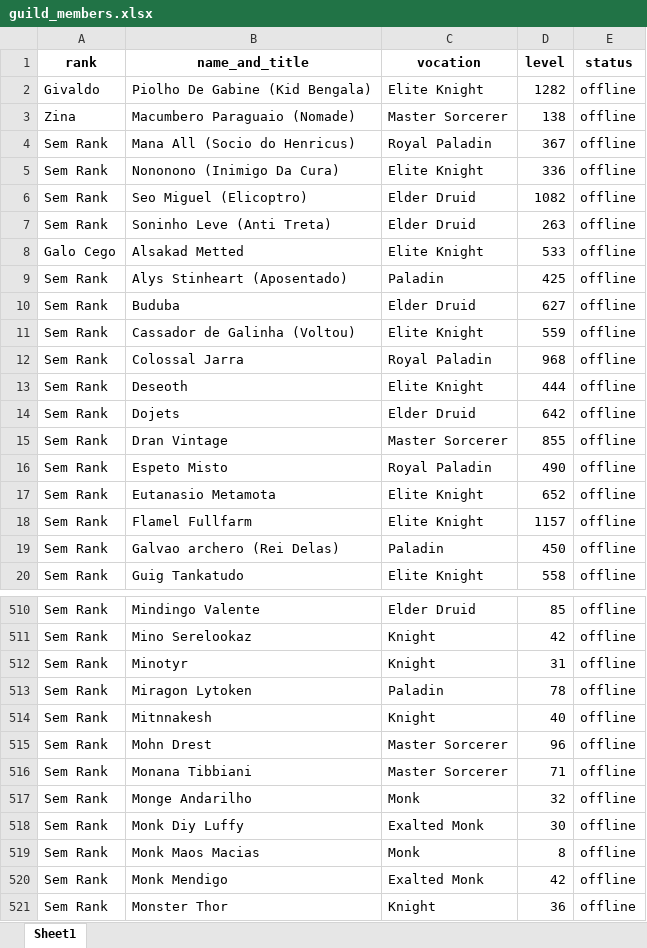
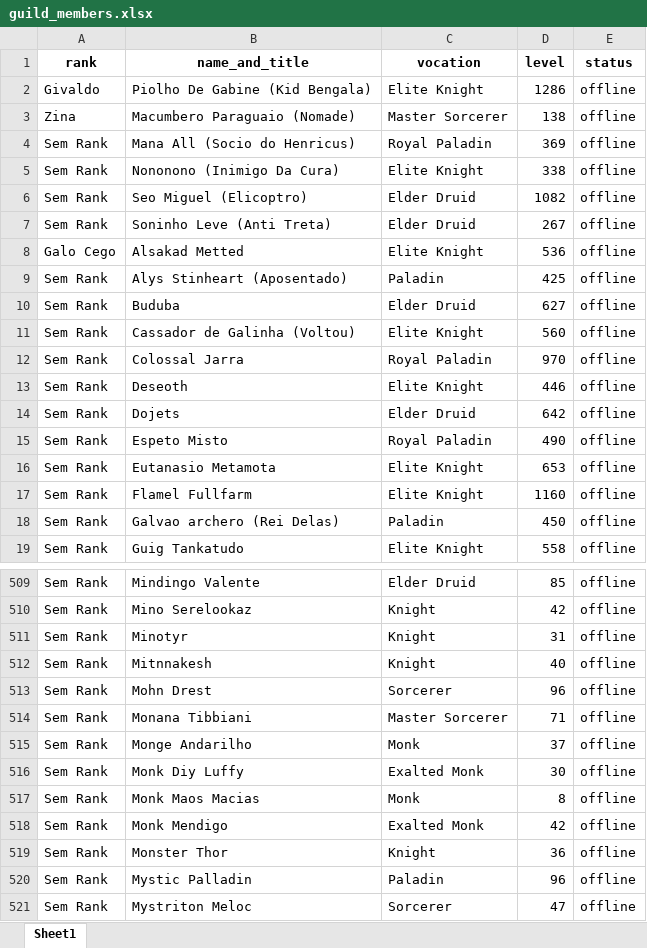
Before and after one commit to CKrone/top-xp-tibia, an Excel workbook: guild_members.xlsx, sheet Sheet1, drawn as a sheet; only a part is shown, gaps mark what is left out; the shorter side is filled out with more unchanged rows; values as stored, in another font and other column widths than the file's, no borders; removed rows and columns are numbered as before the commit, all else as after; the diff covers the shown part only; the diff names each change by its address in the sheet, - before the commit and + after, or states it on an @@ line.

```diff
--- a/guild_members.xlsx (sheet Sheet1)
+++ b/guild_members.xlsx (sheet Sheet1)
-D2 (level): 1282
+D2 (level): 1286
-D4 (level): 367
+D4 (level): 369
-D5 (level): 336
+D5 (level): 338
-D7 (level): 263
+D7 (level): 267
-D8 (level): 533
+D8 (level): 536
-D11 (level): 559
+D11 (level): 560
-D12 (level): 968
+D12 (level): 970
-D13 (level): 444
+D13 (level): 446
-row 15: Sem Rank | Dran Vintage | Master Sorcerer | 855 | offline
-D16 (level): 652
+D16 (level): 653
-D17 (level): 1157
+D17 (level): 1160
-row 513: Sem Rank | Miragon Lytoken | Paladin | 78 | offline
-C513 (vocation): Master Sorcerer
+C513 (vocation): Sorcerer
-D515 (level): 32
+D515 (level): 37
```
Also changed, not shown: 4 added rows, 4 removed rows and 46 edited cells elsewhere in this sheet, 4 other files.
